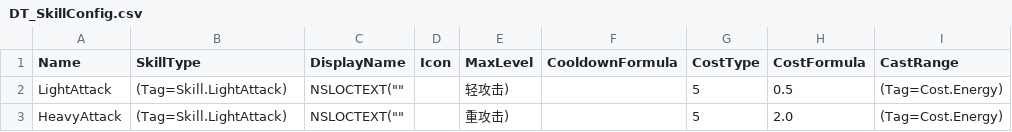
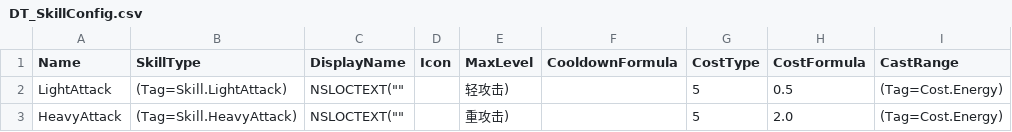
Before and after one commit to NishinoAsuka0/FrontendCommonUI, a CSV file: Content/DataTables/DT_SkillConfig.csv, drawn as a sheet; only a part is shown; the diff names each change by its address in the sheet, - before the commit and + after, or states it on an @@ line.

```diff
--- a/Content/DataTables/DT_SkillConfig.csv
+++ b/Content/DataTables/DT_SkillConfig.csv
-B3 (SkillType): (Tag=Skill.LightAttack)
+B3 (SkillType): (Tag=Skill.HeavyAttack)
```
